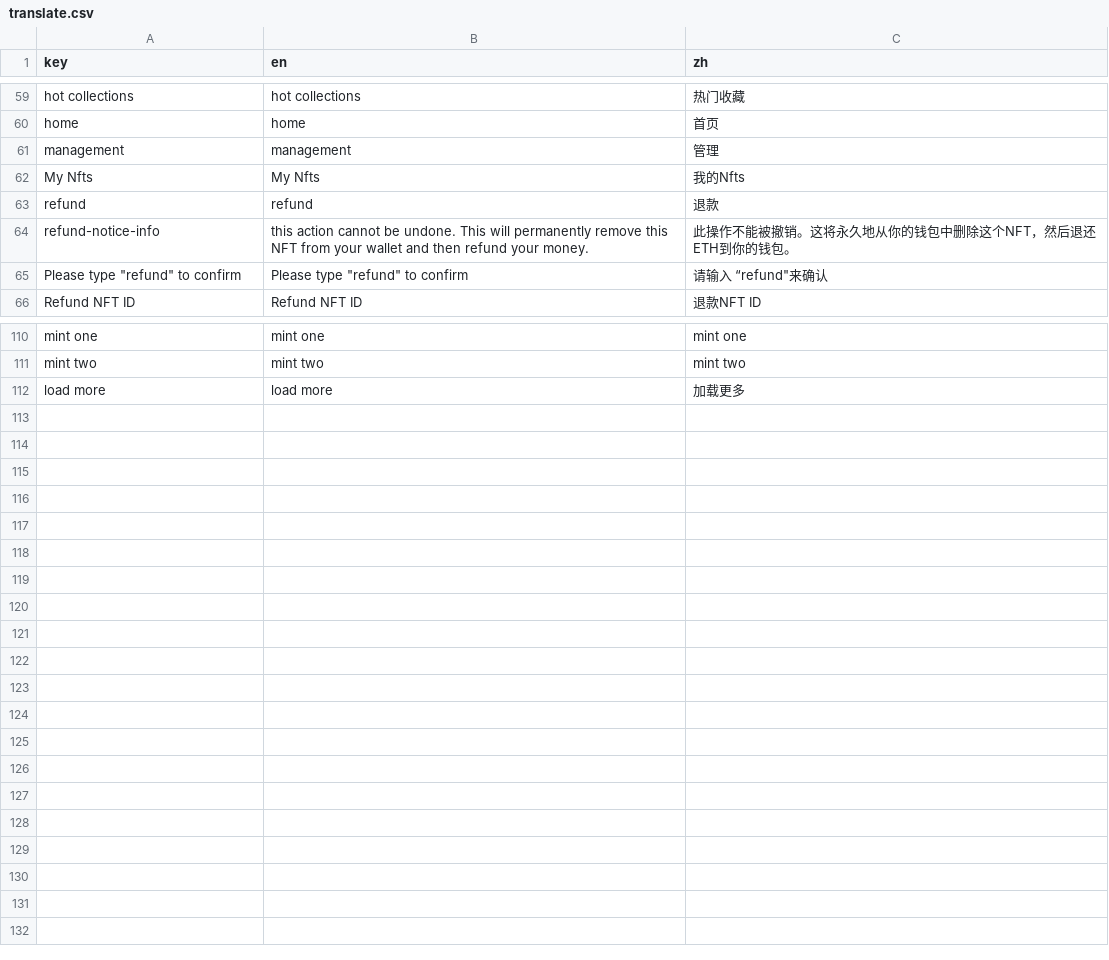
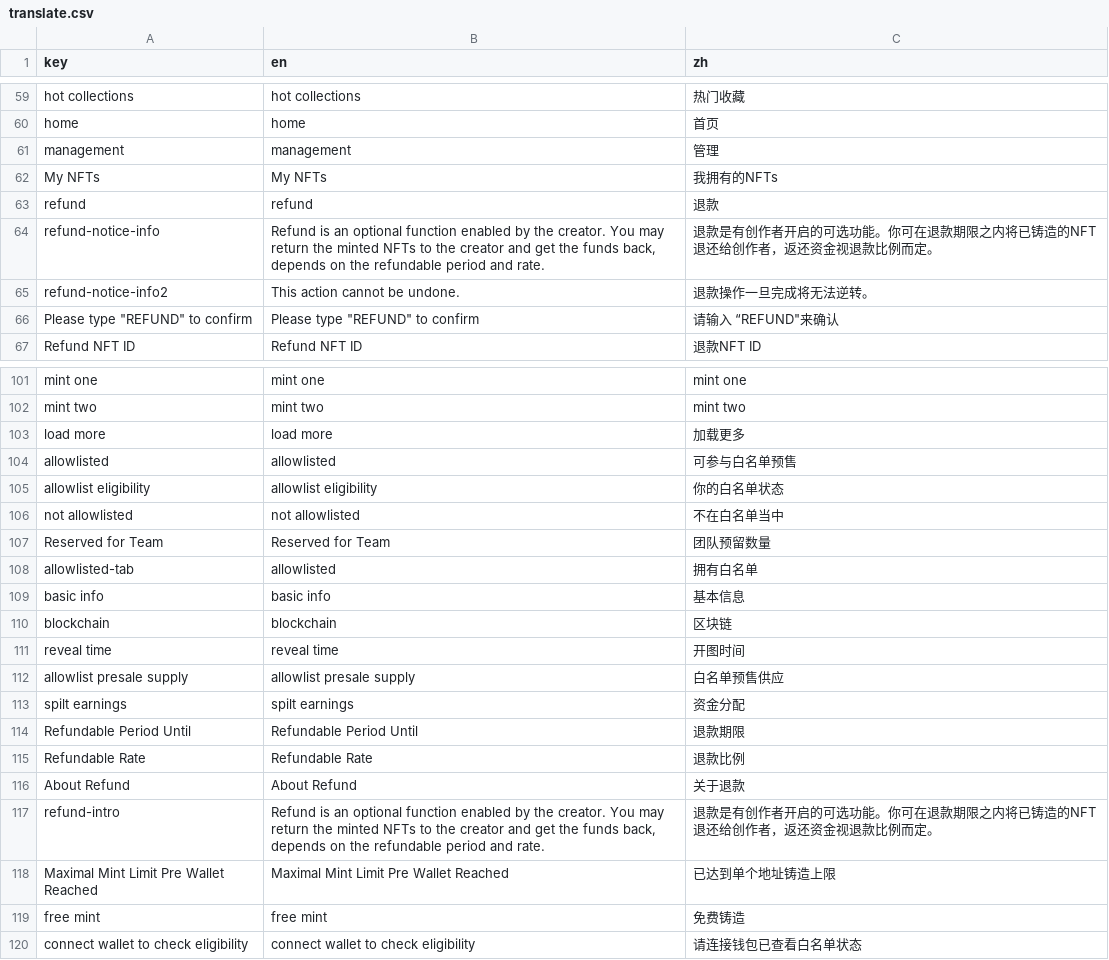
Before and after one commit to maneslab/manespace.xyz, a CSV file: tools/translation/translate.csv, drawn as a sheet; only a part is shown, gaps mark what is left out; the diff covers the shown part only.

```diff
--- a/tools/translation/translate.csv
+++ b/tools/translation/translate.csv
@@ -61,6 +61,7 @@ home,home,首页
 management,management,管理
-My Nfts,My Nfts,我的Nfts
+My NFTs,My NFTs,我拥有的NFTs
 refund,refund,退款
-refund-notice-info,this action cannot be undone. This will permanently remove this NFT from your wallet and then refund your money.,此操作不能被撤销。这将永久地从你的钱包中删除这个NFT，然后退还ETH到你的钱包。
-"Please type  ""refund""  to confirm","Please type  ""refund""  to confirm","请输入 “refund""来确认"
+refund-notice-info,"Refund is an optional function enabled by the creator. You may return the minted NFTs to the creator and get the funds back, depends on the refundable period and rate.",退款是有创作者开启的可选功能。你可在退款期限之内将已铸造的NFT退还给创作者，返还资金视退款比例而定。
+refund-notice-info2,This action cannot be undone.,退款操作一旦完成将无法逆转。
+"Please type  ""REFUND""  to confirm","Please type  ""REFUND""  to confirm","请输入 “REFUND""来确认"
 Refund NFT ID,Refund NFT ID,退款NFT ID
@@ -112 +103,18 @@ mint two,mint two,mint two
 load more,load more,加载更多
+allowlisted,allowlisted,可参与白名单预售
+allowlist eligibility,allowlist eligibility,你的白名单状态
+not allowlisted,not allowlisted,不在白名单当中
+Reserved for Team,Reserved for Team,团队预留数量
+allowlisted-tab,allowlisted,拥有白名单
+basic info,basic info,基本信息
+blockchain,blockchain,区块链
+reveal time,reveal time,开图时间
+allowlist presale supply,allowlist presale supply,白名单预售供应
+spilt earnings,spilt earnings,资金分配
+Refundable Period Until,Refundable Period Until,退款期限
+Refundable Rate,Refundable Rate,退款比例
+About Refund,About Refund,关于退款
+refund-intro,"Refund is an optional function enabled by the creator. You may return the minted NFTs to the creator and get the funds back, depends on the refundable period and rate.",退款是有创作者开启的可选功能。你可在退款期限之内将已铸造的NFT退还给创作者，返还资金视退款比例而定。
+Maximal Mint Limit Pre Wallet Reached,Maximal Mint Limit Pre Wallet Reached,已达到单个地址铸造上限
+free mint,free mint,免费铸造
+connect wallet to check eligibility,connect wallet to check eligibility,请连接钱包已查看白名单状态
```
Also changed, not shown: 6 added rows, 16 removed rows and 21 edited cells elsewhere in this file, tools/translation/translated.csv, tools/translation/un_translate.csv, 5 other files.
